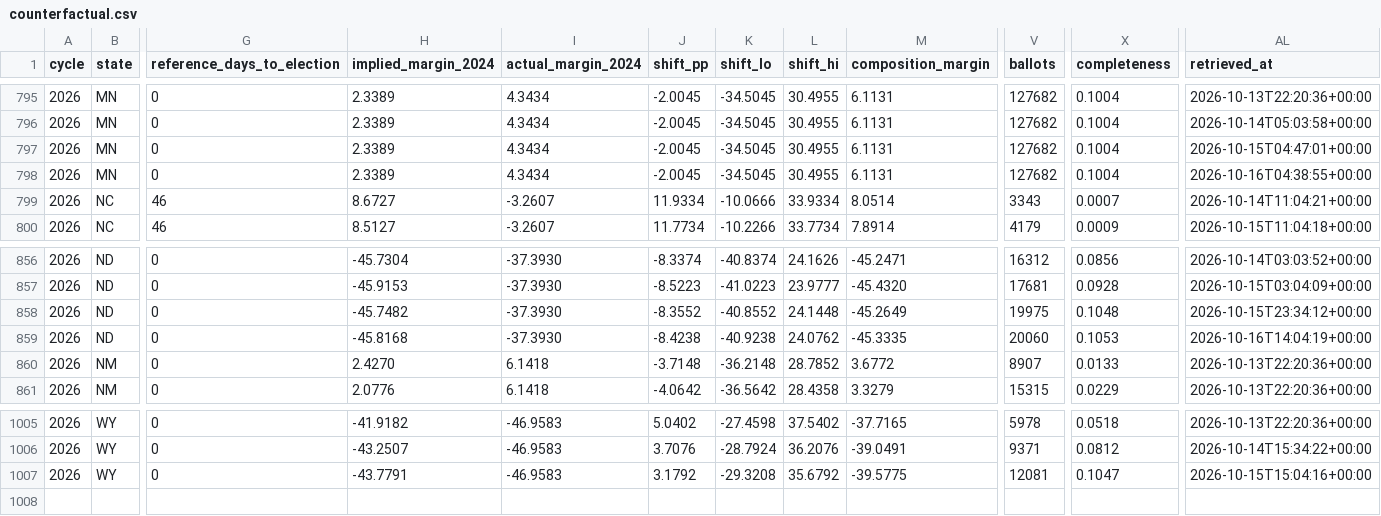
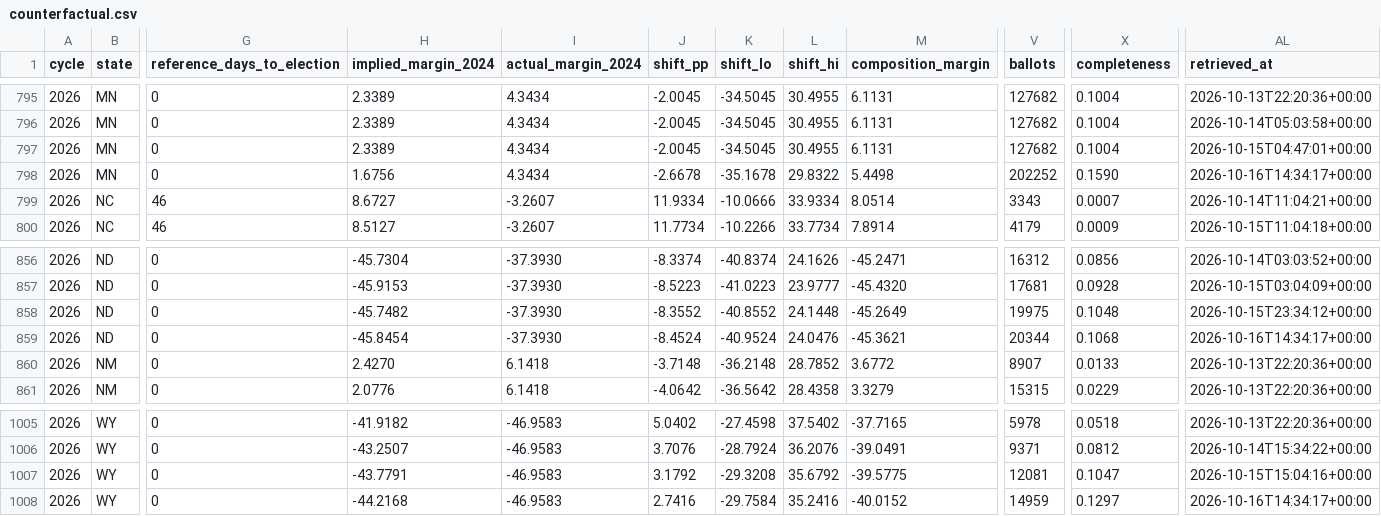
Before and after one commit to ElectIndex/26_early_vote, a CSV file: output/counterfactual.csv, drawn as a sheet; only a part is shown, gaps mark what is left out; rows hold the shown columns only; the diff names each change by its address in the sheet, - before the commit and + after, or states it on an @@ line.

```diff
--- a/output/counterfactual.csv
+++ b/output/counterfactual.csv
-H798 (implied_margin_2024): 2.3389
+H798 (implied_margin_2024): 1.6756
-J798 (shift_pp): -2.0045
+J798 (shift_pp): -2.6678
-K798 (shift_lo): -34.5045
+K798 (shift_lo): -35.1678
-L798 (shift_hi): 30.4955
+L798 (shift_hi): 29.8322
-M798 (composition_margin): 6.1131
+M798 (composition_margin): 5.4498
-V798 (ballots): 127682
+V798 (ballots): 202252
-X798 (completeness): 0.1004
+X798 (completeness): 0.1590
-AL798 (retrieved_at): 2026-10-16T04:38:55+00:00
+AL798 (retrieved_at): 2026-10-16T14:34:17+00:00
-H859 (implied_margin_2024): -45.8168
+H859 (implied_margin_2024): -45.8454
-J859 (shift_pp): -8.4238
+J859 (shift_pp): -8.4524
-K859 (shift_lo): -40.9238
+K859 (shift_lo): -40.9524
-L859 (shift_hi): 24.0762
+L859 (shift_hi): 24.0476
-M859 (composition_margin): -45.3335
+M859 (composition_margin): -45.3621
-V859 (ballots): 20060
+V859 (ballots): 20344
-X859 (completeness): 0.1053
+X859 (completeness): 0.1068
-AL859 (retrieved_at): 2026-10-16T14:04:19+00:00
+AL859 (retrieved_at): 2026-10-16T14:34:17+00:00
+row 1008: 2026 | WY | 0 | -44.2168 | -46.9583 | 2.7416 | -29.7584 | 35.2416 | -40.0152 | 14959 | 0.1297 | 2026-10-16T14:34:17+00:00
```
Also changed, not shown: output/counties/mn.csv, output/counties/wy.csv, 9 other files.
